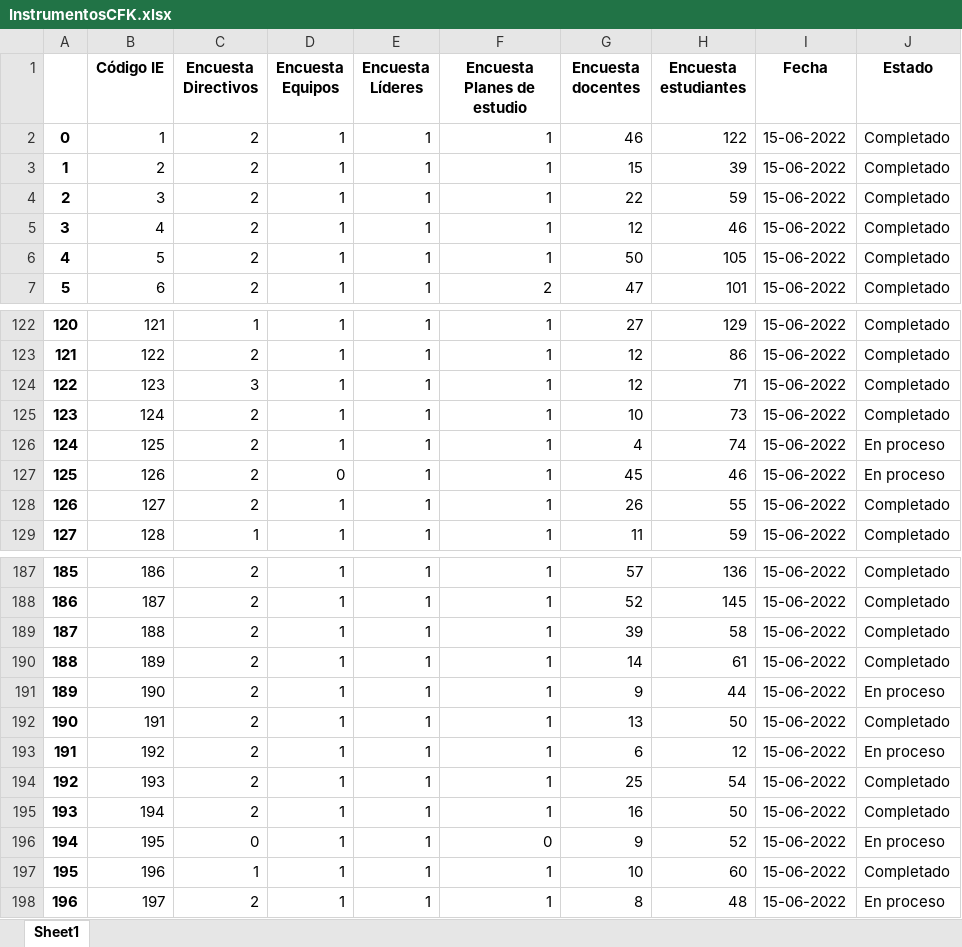
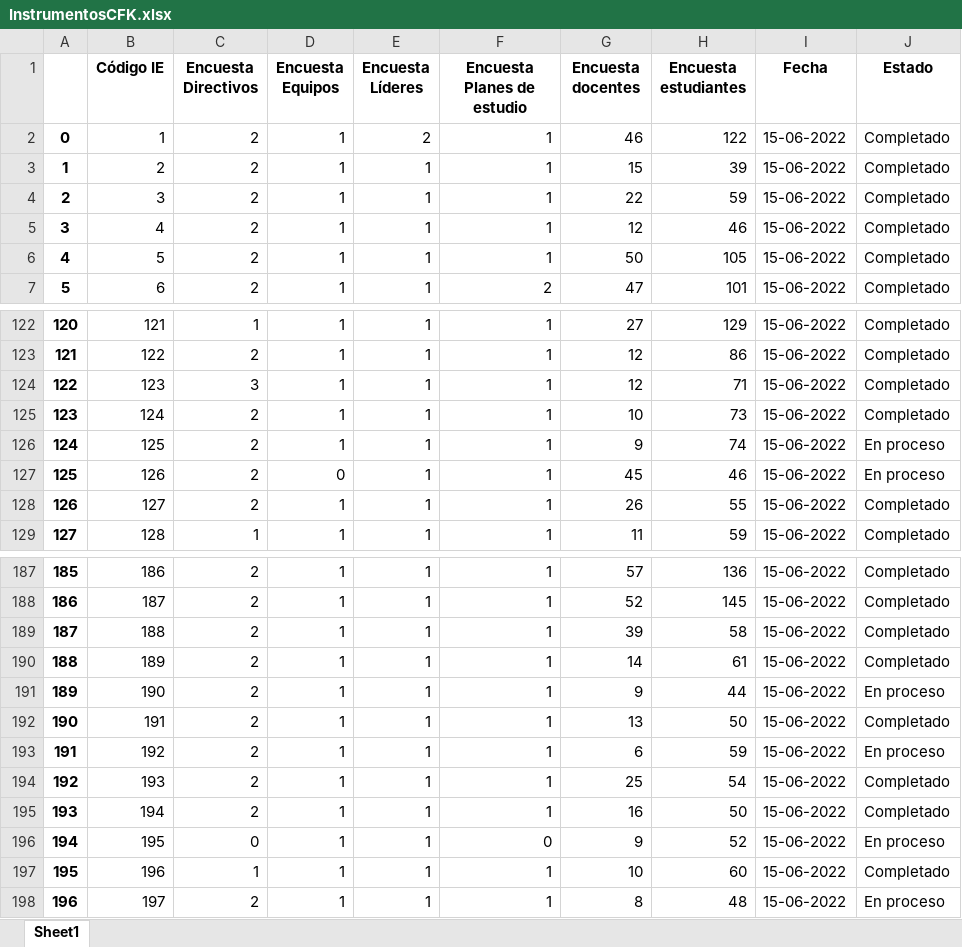
Before and after one commit to Grupo-Informatica-Educativa/CFK2022, an Excel workbook: data/descargables/InstrumentosCFK.xlsx, sheet Sheet1, drawn as a sheet; only a part is shown, gaps mark what is left out; values as stored, in another font and other column widths than the file's, no borders; the diff names each change by its address in the sheet, - before the commit and + after, or states it on an @@ line.

```diff
--- a/data/descargables/InstrumentosCFK.xlsx (sheet Sheet1)
+++ b/data/descargables/InstrumentosCFK.xlsx (sheet Sheet1)
-E2 (Encuesta Líderes): 1
+E2 (Encuesta Líderes): 2
-G126 (Encuesta docentes): 4
+G126 (Encuesta docentes): 9
-H193 (Encuesta estudiantes): 12
+H193 (Encuesta estudiantes): 59
```
Also changed, not shown: data/descargables/DirectivosCFK.xlsx, data/descargables/Instrumentos_DetalleCFK.xlsx, 14 other files.
